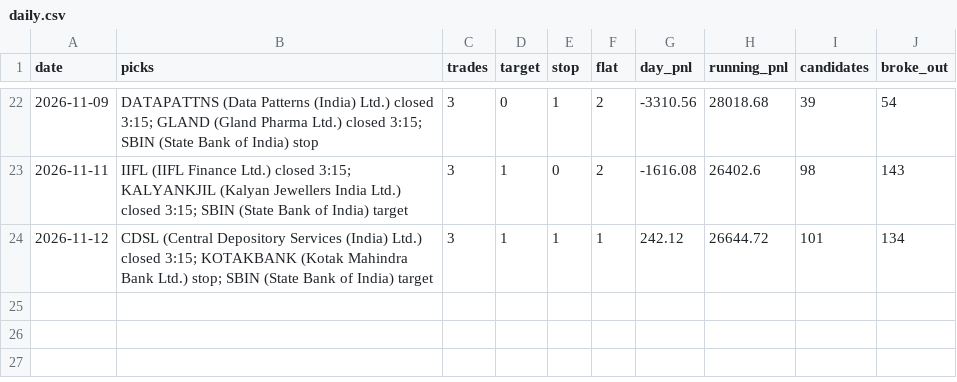
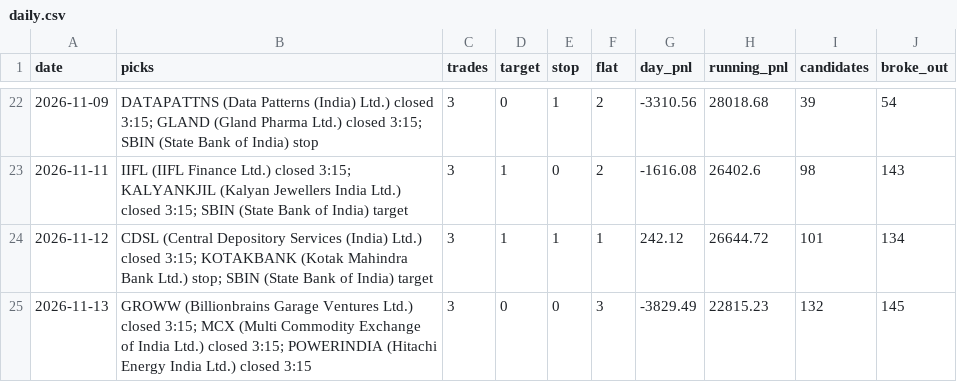
Before and after one commit to Adit0396/AlgoTrading, a CSV file: forward-test-data-india/daily.csv, drawn as a sheet; only a part is shown, gaps mark what is left out.

```diff
--- a/forward-test-data-india/daily.csv
+++ b/forward-test-data-india/daily.csv
@@ -24 +24,2 @@ date,picks,trades,target,stop,flat,day_pnl,running_pnl,candidates,broke_out
 2026-11-12,CDSL (Central Depository Services (India) Ltd.) closed 3:15; KOTAKBANK (Kotak Mahindra Bank Ltd.) stop; SBIN (State Bank of India) target,3,1,1,1,242.12,26644.72,101,134
+2026-11-13,GROWW (Billionbrains Garage Ventures Ltd.) closed 3:15; MCX (Multi Commodity Exchange of India Ltd.) closed 3:15; POWERINDIA (Hitachi Energy India Ltd.) closed 3:15,3,0,0,3,-3829.49,22815.23,132,145
```
Also changed, not shown: forward-test-data-india/results.csv, 5 other files.
